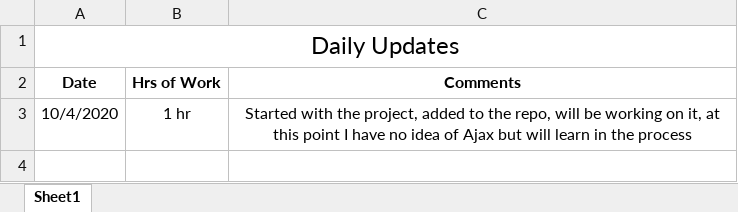
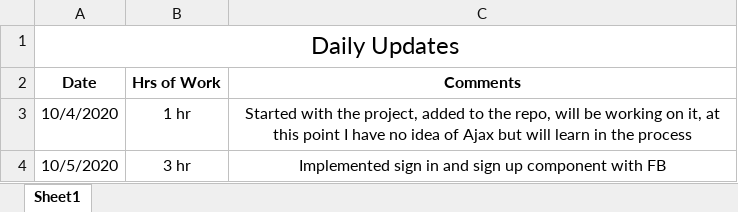
Before and after one commit to jagtapazad/todo_website, an Excel workbook: Daily_Updates.xlsx, sheet Sheet1, drawn as a sheet; values as stored, in another font and other column widths than the file's, no borders; the diff names each change by its address in the sheet, - before the commit and + after, or states it on an @@ line.

Commit message:
Excel sheet update

```diff
--- a/Daily_Updates.xlsx (sheet Sheet1)
+++ b/Daily_Updates.xlsx (sheet Sheet1)
+row 4: 10/5/2020 | 3 hr | Implemented sign in and sign up component with FB
```
